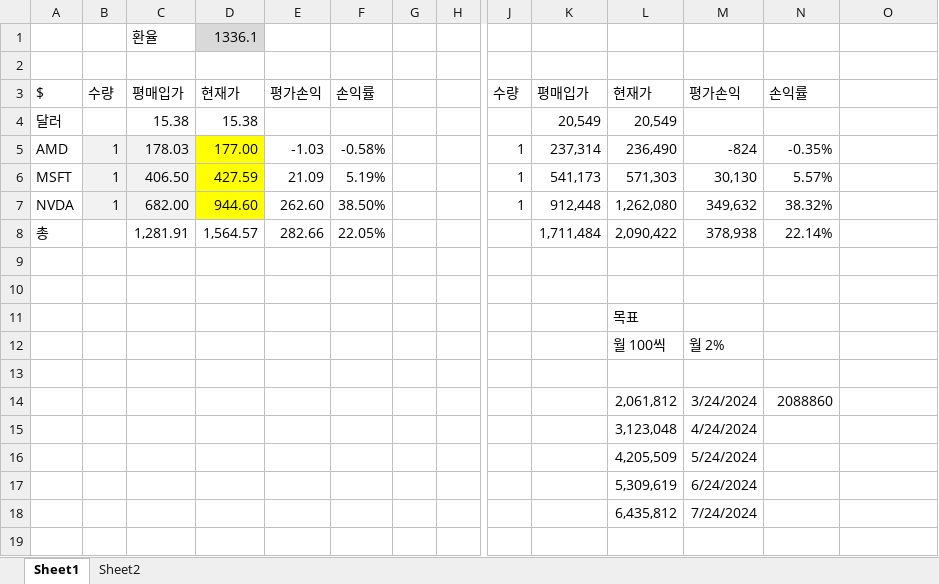
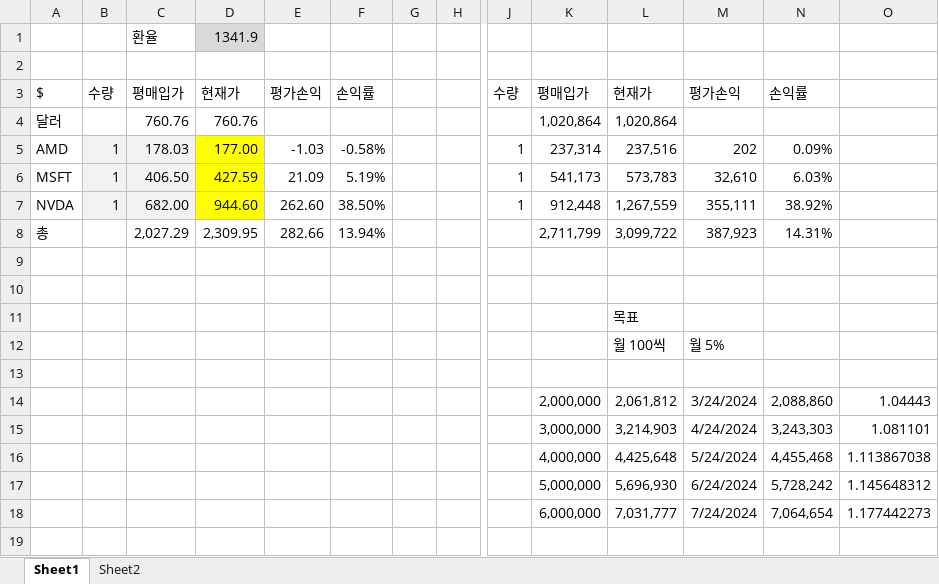
Before and after one commit to tjdtnxx/Personal_tjdtn, an Excel workbook: PIO_check/PIO_SCRATCH.xlsx, sheet Sheet1, drawn as a sheet; only a part is shown, gaps mark what is left out; values as stored, in another font and other column widths than the file's, no borders; charts and pictures and conditional formats not drawn; removed rows and columns are numbered as before the commit, all else as after; rows hold the shown columns only; the diff covers the shown part only; the diff names each change by its address in the sheet, - before the commit and + after, or states it on an @@ line.

```diff
--- a/PIO_check/PIO_SCRATCH.xlsx (sheet Sheet1)
+++ b/PIO_check/PIO_SCRATCH.xlsx (sheet Sheet1)
-D1: 1336.1
+D1: 1341.9
-C4: 15.38
+C4: 760.76
-D4: 15.38
+D4: 760.76
-K4: 20,549
+K4: 1,020,864
-L4: 20,549
+L4: 1,020,864
-L5: 236,490
+L5: 237,516
-M5: -824
+M5: 202
-N5: -0.35%
+N5: 0.09%
-L6: 571,303
+L6: 573,783
-M6: 30,130
+M6: 32,610
-N6: 5.57%
+N6: 6.03%
-L7: 1,262,080
+L7: 1,267,559
-M7: 349,632
+M7: 355,111
-N7: 38.32%
+N7: 38.92%
-C8: 1,281.91
+C8: 2,027.29
-D8: 1,564.57
+D8: 2,309.95
-F8: 22.05%
+F8: 13.94%
-K8: 1,711,484
+K8: 2,711,799
-L8: 2,090,422
+L8: 3,099,722
-M8: 378,938
+M8: 387,923
-N8: 22.14%
+N8: 14.31%
-M12: 월 2%
+M12: 월 5%
-row 14:  |  |  |  |  |  |  |  |  |  | 2,061,812 | 3/24/2024 | 2088860
-row 15:  |  |  |  |  |  |  |  |  |  | 3,123,048 | 4/24/2024
-row 16:  |  |  |  |  |  |  |  |  |  | 4,205,509 | 5/24/2024
-row 17:  |  |  |  |  |  |  |  |  |  | 5,309,619 | 6/24/2024
-row 18:  |  |  |  |  |  |  |  |  |  | 6,435,812 | 7/24/2024
+row 14:  |  |  |  |  |  |  |  |  | 2,000,000 | 2,061,812 | 3/24/2024 | 2,088,860 | 1.04443
+row 15:  |  |  |  |  |  |  |  |  | 3,000,000 | 3,214,903 | 4/24/2024 | 3,243,303 | 1.081101
+row 16:  |  |  |  |  |  |  |  |  | 4,000,000 | 4,425,648 | 5/24/2024 | 4,455,468 | 1.113867038
+row 17:  |  |  |  |  |  |  |  |  | 5,000,000 | 5,696,930 | 6/24/2024 | 5,728,242 | 1.145648312
+row 18:  |  |  |  |  |  |  |  |  | 6,000,000 | 7,031,777 | 7/24/2024 | 7,064,654 | 1.177442273
```
Also changed, not shown: 1 added row and 5 edited cells elsewhere in this sheet, sheet Sheet2, charts or pictures, 10 other files.
